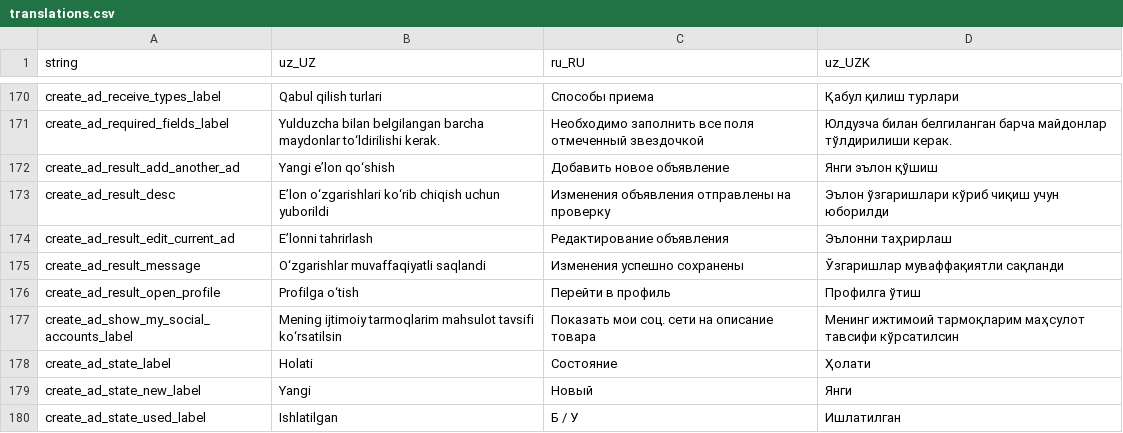
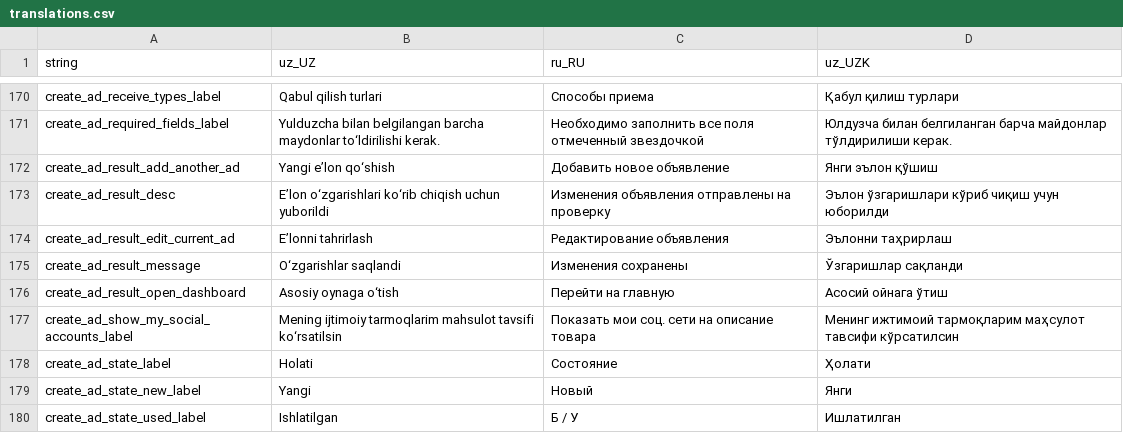
Before and after one commit to Hikmatullohprogramist/El-xizmati, a CSV file: assets/localization/translations.csv, drawn as a sheet; only a part is shown, gaps mark what is left out.

Commit message:
changed: ad_creation result ui

```diff
--- a/assets/localization/translations.csv
+++ b/assets/localization/translations.csv
@@ -174,4 +174,4 @@ create_ad_result_desc,E’lon o‘zgarishlari ko‘rib chiqish uchun yuborildi,
 create_ad_result_edit_current_ad,E’lonni tahrirlash,Редактирование объявления,Эълонни таҳрирлаш
-create_ad_result_message,O‘zgarishlar muvaffaqiyatli saqlandi,Изменения успешно сохранены,Ўзгаришлар муваффақиятли сақланди
-create_ad_result_open_profile,Profilga o‘tish,Перейти в профиль,Профилга ўтиш
+create_ad_result_message,O‘zgarishlar saqlandi,Изменения сохранены,Ўзгаришлар сақланди
+create_ad_result_open_dashboard,Asosiy oynaga o‘tish,Перейти на главную,Асосий ойнага ўтиш
 create_ad_show_my_social_accounts_label,Mening ijtimoiy tarmoqlarim mahsulot tavsifi ko‘rsatilsin,Показать мои соц. сети на описание товара,Менинг ижтимоий тармоқларим маҳсулот тавсифи кўрсатилсин
```
Also changed, not shown: 3 other files.
